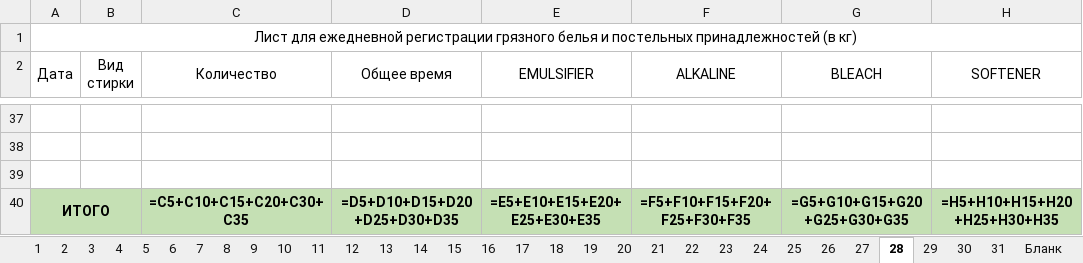
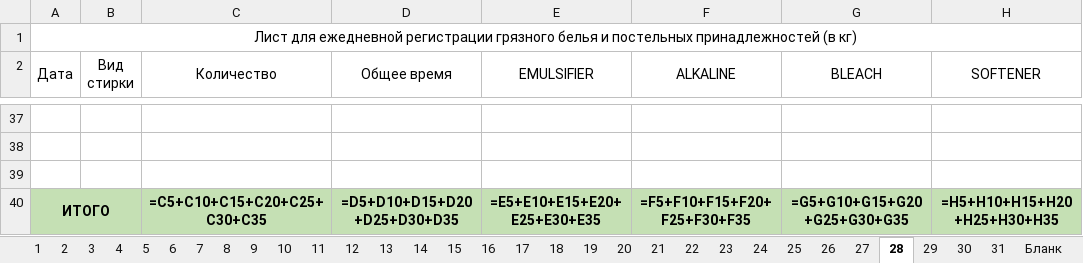
Before and after one commit to altair0808-byte/EuSS-QR, an Excel workbook: Blanc.xlsx, sheet 28, drawn as a sheet; only a part is shown, gaps mark what is left out; values as stored, in another font and other column widths than the file's, no borders; formulas without a stored value are shown as written; charts and pictures not drawn; the diff names each change by its address in the sheet, - before the commit and + after, or states it on an @@ line.

```diff
--- a/Blanc.xlsx (sheet 28)
+++ b/Blanc.xlsx (sheet 28)
-C40 (Количество): =C5+C10+C15+C20+C30+C35
+C40 (Количество): =C5+C10+C15+C20+C25+C30+C35
```
Also changed, not shown: sheet Итоги месяца и недели, sheet 9, sheet 1, sheet 25, sheet 2, sheet 3, 25 more sheets, 10 other files.
